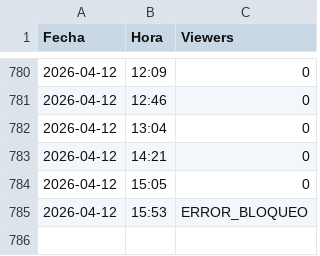
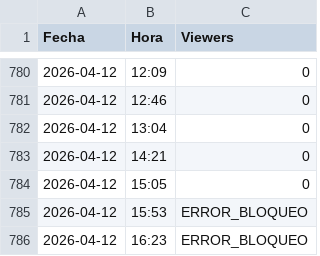
Before and after one commit to R4INYIS/yt_streaming_tracker, a CSV file: tracker_youtube.csv, drawn as a sheet; only a part is shown, gaps mark what is left out.

Commit message:
Actualizacion automatica de datos

```diff
--- a/tracker_youtube.csv
+++ b/tracker_youtube.csv
@@ -785 +785,2 @@ Fecha,Hora,Viewers
 2026-04-12,15:53,ERROR_BLOQUEO
+2026-04-12,16:23,ERROR_BLOQUEO
```
